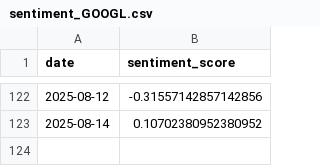
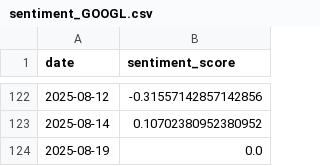
Before and after one commit to Vitalicize1/Stock4U, a CSV file: ml/data/sentiment_GOOGL.csv, drawn as a sheet; only a part is shown, gaps mark what is left out; the diff names each change by its address in the sheet, - before the commit and + after, or states it on an @@ line.

```diff
--- a/ml/data/sentiment_GOOGL.csv
+++ b/ml/data/sentiment_GOOGL.csv
+row 124: 2025-08-19 | 0.0
```
Also changed, not shown: ml/data/sentiment_AAPL.csv, ml/data/sentiment_MSFT.csv, 5 other files.
